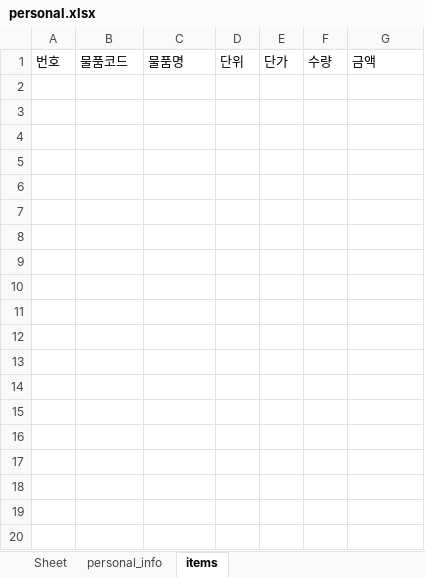
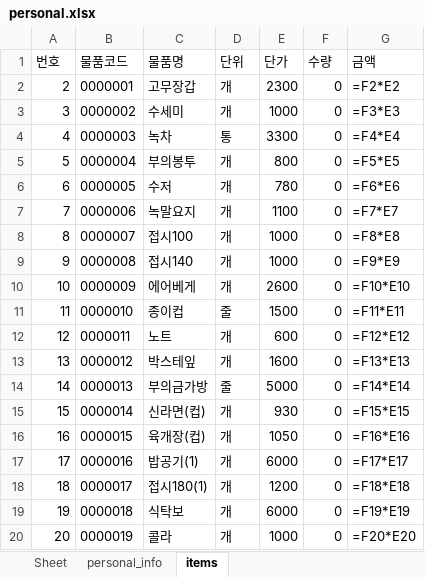
Before and after one commit to bladnoch/KY_Project1.0, an Excel workbook: excelhere/personal.xlsx, sheet items, drawn as a sheet; only a part is shown; values as stored, in another font and other column widths than the file's, no borders; formulas without a stored value are shown as written; the diff covers the shown part only; the diff names each change by its address in the sheet, - before the commit and + after, or states it on an @@ line.

```diff
--- a/excelhere/personal.xlsx (sheet items)
+++ b/excelhere/personal.xlsx (sheet items)
+row 2: 2 | 0000001 | 고무장갑 | 개 | 2300 | 0 | =F2*E2
+row 3: 3 | 0000002 | 수세미 | 개 | 1000 | 0 | =F3*E3
+row 4: 4 | 0000003 | 녹차 | 통 | 3300 | 0 | =F4*E4
+row 5: 5 | 0000004 | 부의봉투 | 개 | 800 | 0 | =F5*E5
+row 6: 6 | 0000005 | 수저 | 개 | 780 | 0 | =F6*E6
+row 7: 7 | 0000006 | 녹말요지 | 개 | 1100 | 0 | =F7*E7
+row 8: 8 | 0000007 | 접시100 | 개 | 1000 | 0 | =F8*E8
+row 9: 9 | 0000008 | 접시140 | 개 | 1000 | 0 | =F9*E9
+row 10: 10 | 0000009 | 에어베게 | 개 | 2600 | 0 | =F10*E10
+row 11: 11 | 0000010 | 종이컵 | 줄 | 1500 | 0 | =F11*E11
+row 12: 12 | 0000011 | 노트 | 개 | 600 | 0 | =F12*E12
+row 13: 13 | 0000012 | 박스테잎 | 개 | 1600 | 0 | =F13*E13
+row 14: 14 | 0000013 | 부의금가방 | 줄 | 5000 | 0 | =F14*E14
+row 15: 15 | 0000014 | 신라면(컵) | 개 | 930 | 0 | =F15*E15
+row 16: 16 | 0000015 | 육개장(컵) | 개 | 1050 | 0 | =F16*E16
+row 17: 17 | 0000016 | 밥공기(1) | 개 | 6000 | 0 | =F17*E17
+row 18: 18 | 0000017 | 접시180(1) | 개 | 1200 | 0 | =F18*E18
+row 19: 19 | 0000018 | 식탁보 | 개 | 6000 | 0 | =F19*E19
+row 20: 20 | 0000019 | 콜라 | 개 | 1000 | 0 | =F20*E20
```
Also changed, not shown: 20 added rows elsewhere in this sheet, sheet personal_info, 1 other file.
